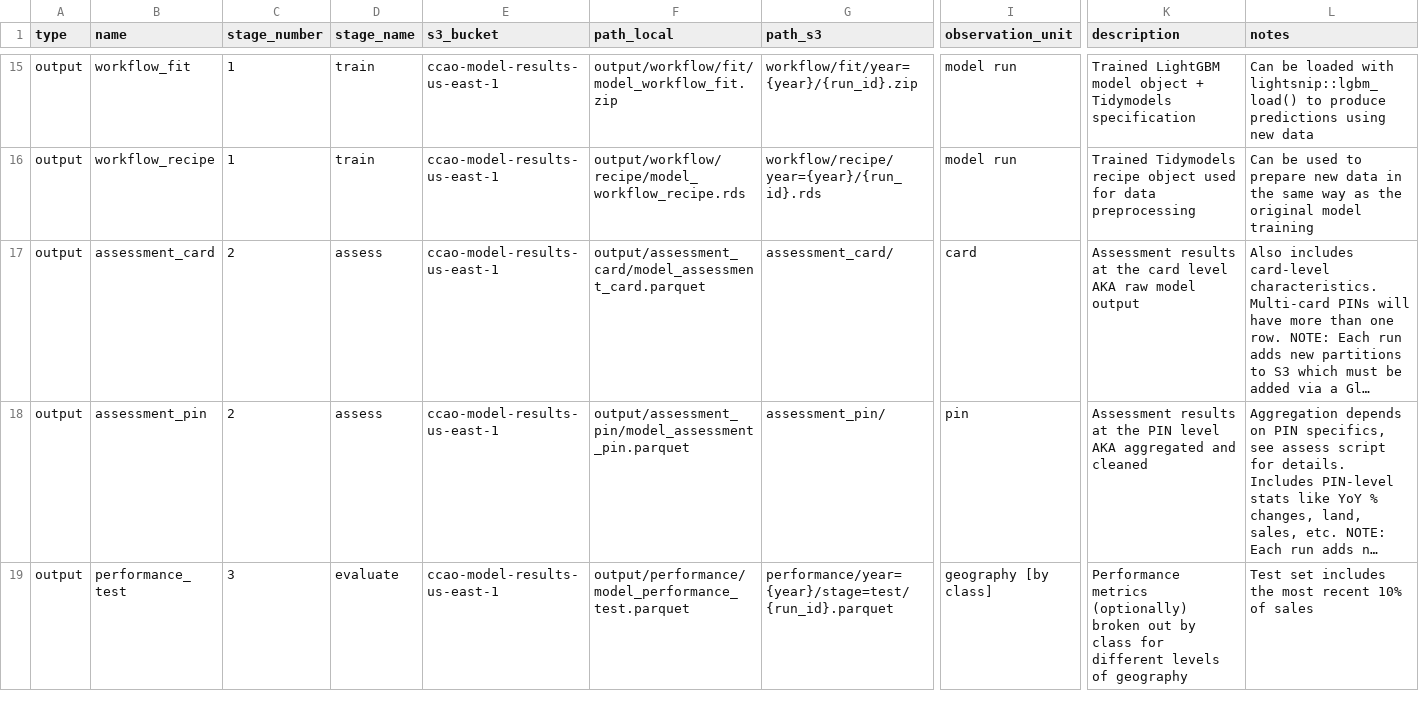
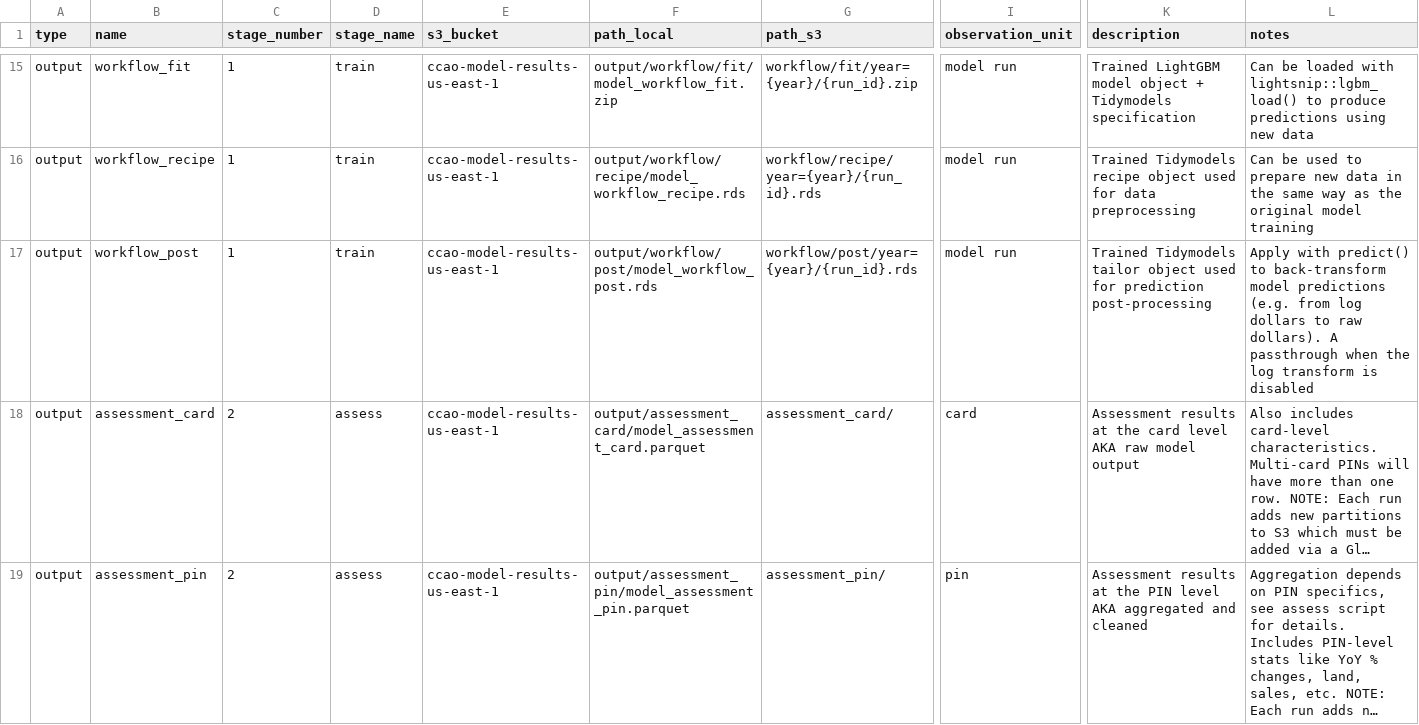
Before and after one commit to ccao-data/model-res-avm, a CSV file: misc/file_dict.csv, drawn as a sheet; only a part is shown, gaps mark what is left out; the shorter side is filled out with more unchanged rows; long unchanged cells end in …; rows hold the shown columns only; the diff names each change by its address in the sheet, - before the commit and + after, or states it on an @@ line.

```diff
--- a/misc/file_dict.csv
+++ b/misc/file_dict.csv
+row 17: output | workflow_post | 1 | train | ccao-model-results-us-east-1 | output/workflow/post/model_workflow_post.rds | workflow/post/year={year}/{run_id}.rds | model run | Trained Tidymodels tailor object used for prediction post-processing | Apply with predict() to back-transform model predictions (e.g. from log dollars to raw dollars). A passthrough when the log transform is disabled
```
Also changed, not shown: 11 other files.
